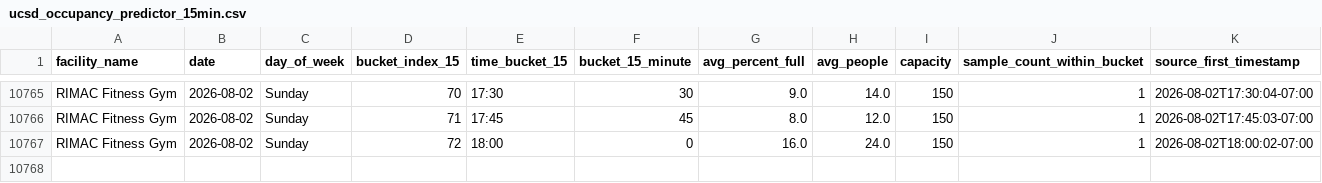
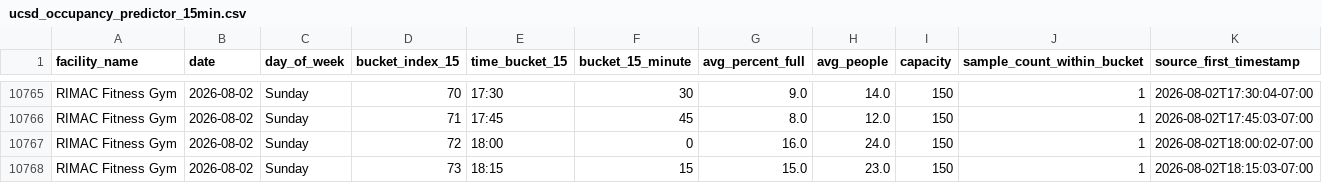
Before and after one commit to aarond67/ucsd-gym-tracker, a CSV file: ucsd_occupancy_predictor_15min.csv, drawn as a sheet; only a part is shown, gaps mark what is left out.

Commit message:
update occupancy data 2026-08-02 18:15:04

```diff
--- a/ucsd_occupancy_predictor_15min.csv
+++ b/ucsd_occupancy_predictor_15min.csv
@@ -10767 +10767,2 @@ RIMAC Fitness Gym,2026-08-02,Sunday,71,17:45,45,8.0,12.0,150,1,2026-08-02T17:45:
 RIMAC Fitness Gym,2026-08-02,Sunday,72,18:00,0,16.0,24.0,150,1,2026-08-02T18:00:02-07:00
+RIMAC Fitness Gym,2026-08-02,Sunday,73,18:15,15,15.0,23.0,150,1,2026-08-02T18:15:03-07:00
```
Also changed, not shown: 3 other files.
